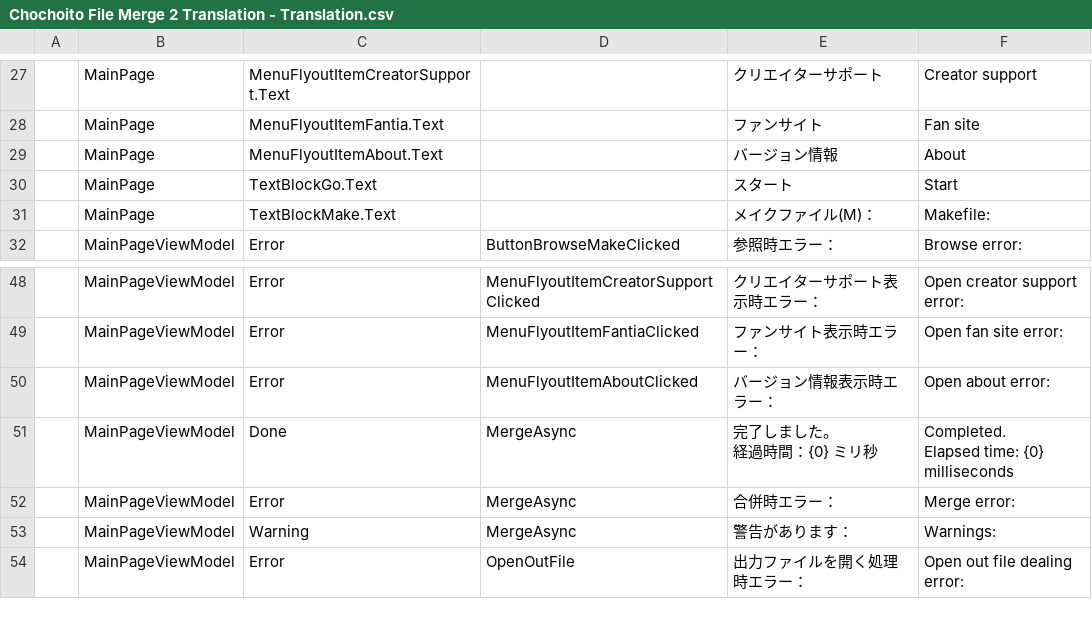
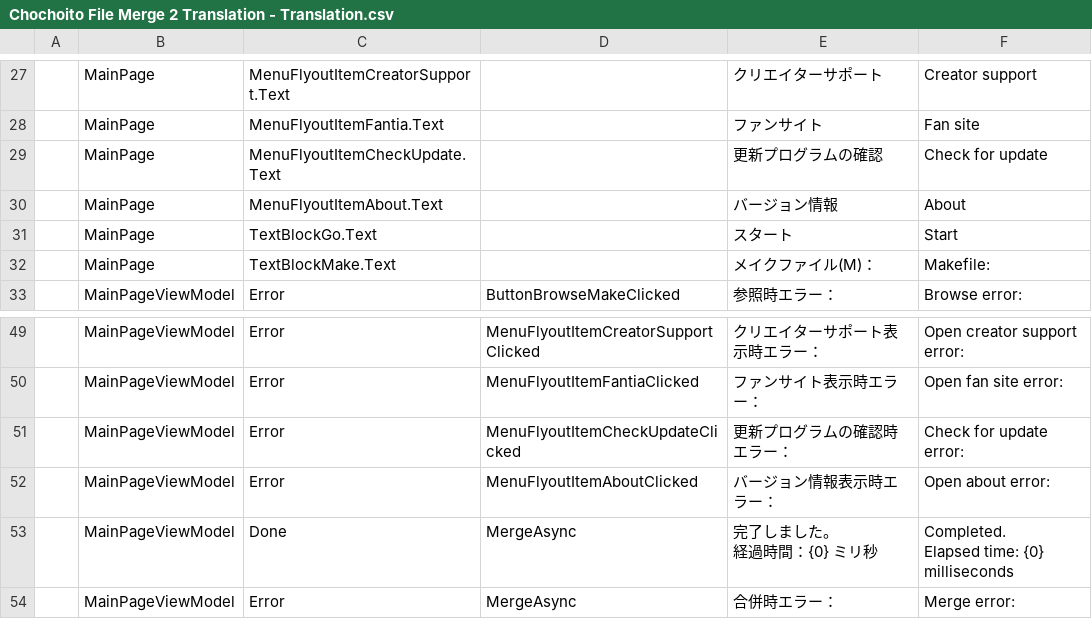
Before and after one commit to shinta0806/CFileMerge2, a CSV file: CFileMerge2/Strings/Chochoito File Merge 2 Translation - Translation.csv, drawn as a sheet; only a part is shown, gaps mark what is left out; the shorter side is filled out with more unchanged rows; the diff names each change by its address in the sheet, - before the commit and + after, or states it on an @@ line.

Commit message:
Ver 3.80 メインウィンドウ：更新プログラムの確認メニューを付けた。

```diff
--- a/CFileMerge2/Strings/Chochoito File Merge 2 Translation - Translation.csv
+++ b/CFileMerge2/Strings/Chochoito File Merge 2 Translation - Translation.csv
+row 29:  | MainPage | MenuFlyoutItemCheckUpdate.Text |  | 更新プログラムの確認 | Check for update
+row 51:  | MainPageViewModel | Error | MenuFlyoutItemCheckUpdateClicked | 更新プログラムの確認時エラー： | Check for update error:
```
Also changed, not shown: 6 other files.
